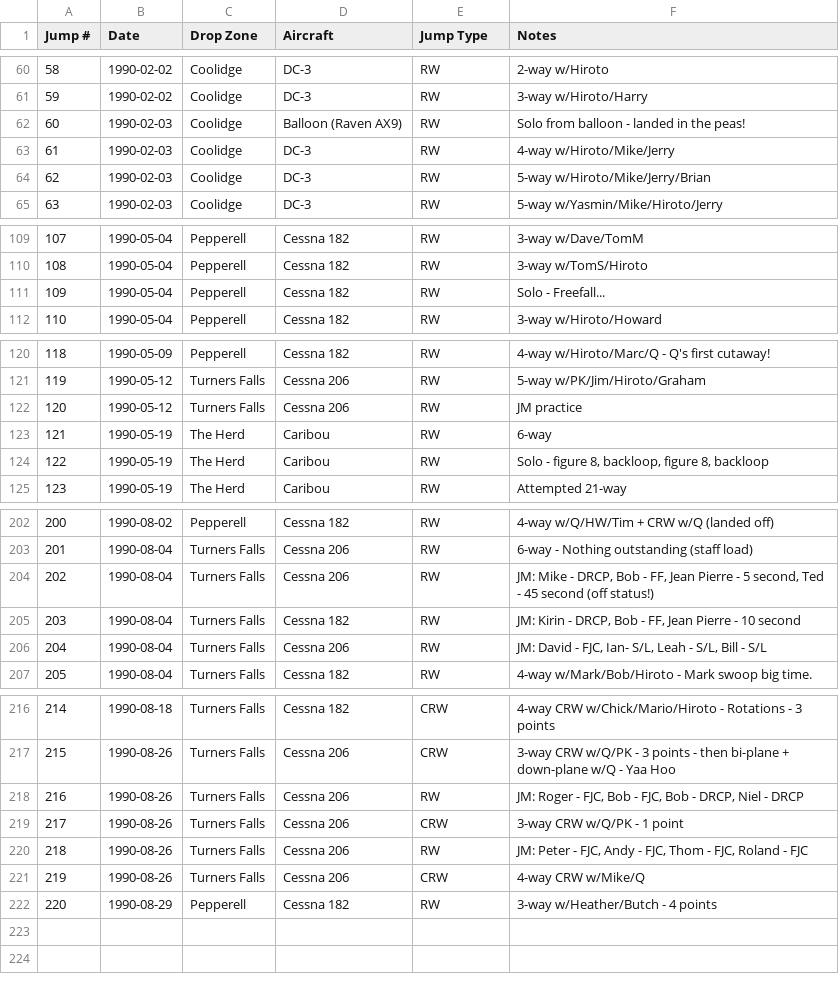
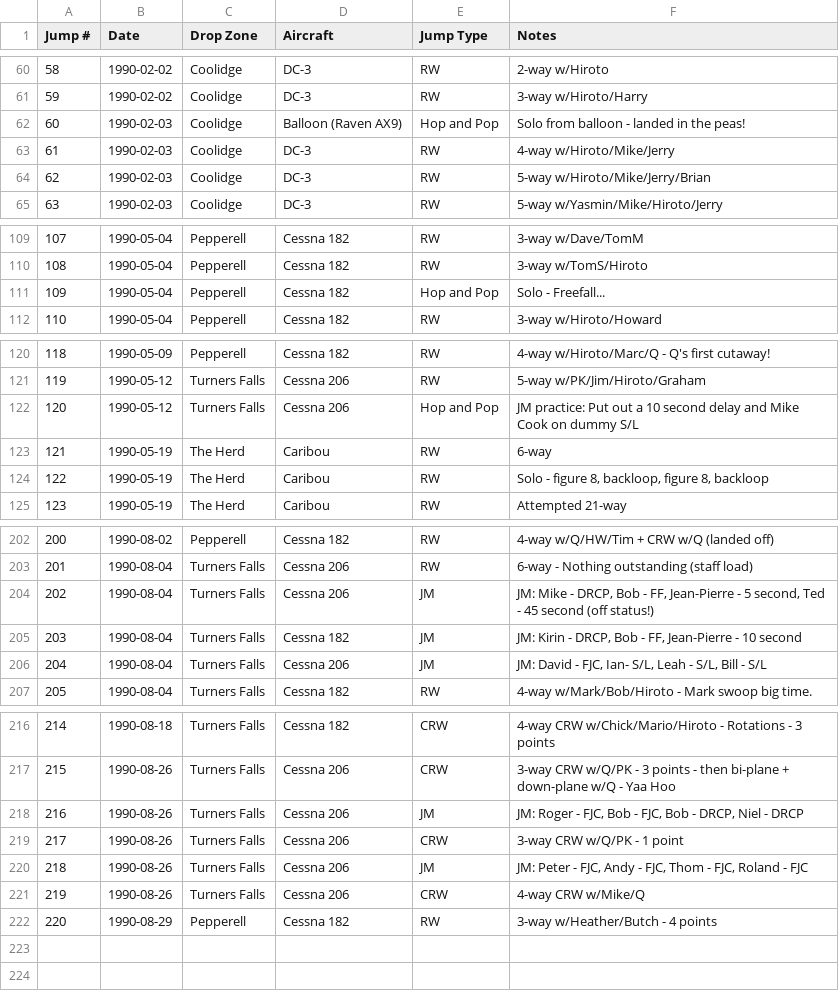
Before and after one commit to wildlava/skydive-logbook, a CSV file: first_logbooks.csv, drawn as a sheet; only a part is shown, gaps mark what is left out; the diff covers the shown part only.

Commit message:
Fix jump types and other details

```diff
--- a/first_logbooks.csv
+++ b/first_logbooks.csv
@@ -61,3 +61,3 @@ Jump #,Date,Drop Zone,Aircraft,Jump Type,Notes
 59,1990-02-02,Coolidge,DC-3,RW,3-way w/Hiroto/Harry
-60,1990-02-03,Coolidge,Balloon (Raven AX9),RW,Solo from balloon - landed in the peas!
+60,1990-02-03,Coolidge,Balloon (Raven AX9),Hop and Pop,Solo from balloon - landed in the peas!
 61,1990-02-03,Coolidge,DC-3,RW,4-way w/Hiroto/Mike/Jerry
@@ -110,3 +110,3 @@ Jump #,Date,Drop Zone,Aircraft,Jump Type,Notes
 108,1990-05-04,Pepperell,Cessna 182,RW,3-way w/TomS/Hiroto
-109,1990-05-04,Pepperell,Cessna 182,RW,Solo - Freefall...
+109,1990-05-04,Pepperell,Cessna 182,Hop and Pop,Solo - Freefall...
 110,1990-05-04,Pepperell,Cessna 182,RW,3-way w/Hiroto/Howard
@@ -121,3 +121,3 @@ Jump #,Date,Drop Zone,Aircraft,Jump Type,Notes
 119,1990-05-12,Turners Falls,Cessna 206,RW,5-way w/PK/Jim/Hiroto/Graham
-120,1990-05-12,Turners Falls,Cessna 206,RW,JM practice
+120,1990-05-12,Turners Falls,Cessna 206,Hop and Pop,JM practice: Put out a 10 second delay and Mike Cook on dummy S/L
 121,1990-05-19,The Herd,Caribou,RW,6-way
@@ -203,5 +203,5 @@ Jump #,Date,Drop Zone,Aircraft,Jump Type,Notes
 201,1990-08-04,Turners Falls,Cessna 206,RW,6-way - Nothing outstanding (staff load)
-202,1990-08-04,Turners Falls,Cessna 206,RW,"JM: Mike - DRCP, Bob - FF, Jean Pierre - 5 second, Ted - 45 second (off status!)"
-203,1990-08-04,Turners Falls,Cessna 182,RW,"JM: Kirin - DRCP, Bob - FF, Jean Pierre - 10 second"
-204,1990-08-04,Turners Falls,Cessna 206,RW,"JM: David - FJC, Ian- S/L, Leah - S/L, Bill - S/L"
+202,1990-08-04,Turners Falls,Cessna 206,JM,"JM: Mike - DRCP, Bob - FF, Jean-Pierre - 5 second, Ted - 45 second (off status!)"
+203,1990-08-04,Turners Falls,Cessna 182,JM,"JM: Kirin - DRCP, Bob - FF, Jean-Pierre - 10 second"
+204,1990-08-04,Turners Falls,Cessna 206,JM,"JM: David - FJC, Ian- S/L, Leah - S/L, Bill - S/L"
 205,1990-08-04,Turners Falls,Cessna 182,RW,4-way w/Mark/Bob/Hiroto - Mark swoop big time.
@@ -217,5 +217,5 @@ Jump #,Date,Drop Zone,Aircraft,Jump Type,Notes
 215,1990-08-26,Turners Falls,Cessna 206,CRW,3-way CRW w/Q/PK - 3 points - then bi-plane + down-plane w/Q - Yaa Hoo
-216,1990-08-26,Turners Falls,Cessna 206,RW,"JM: Roger - FJC, Bob - FJC, Bob - DRCP, Niel - DRCP"
+216,1990-08-26,Turners Falls,Cessna 206,JM,"JM: Roger - FJC, Bob - FJC, Bob - DRCP, Niel - DRCP"
 217,1990-08-26,Turners Falls,Cessna 206,CRW,3-way CRW w/Q/PK - 1 point
-218,1990-08-26,Turners Falls,Cessna 206,RW,"JM: Peter - FJC, Andy - FJC, Thom - FJC, Roland - FJC"
+218,1990-08-26,Turners Falls,Cessna 206,JM,"JM: Peter - FJC, Andy - FJC, Thom - FJC, Roland - FJC"
 219,1990-08-26,Turners Falls,Cessna 206,CRW,4-way CRW w/Mike/Q
```
Also changed, not shown: 16 edited cells elsewhere in this file.
